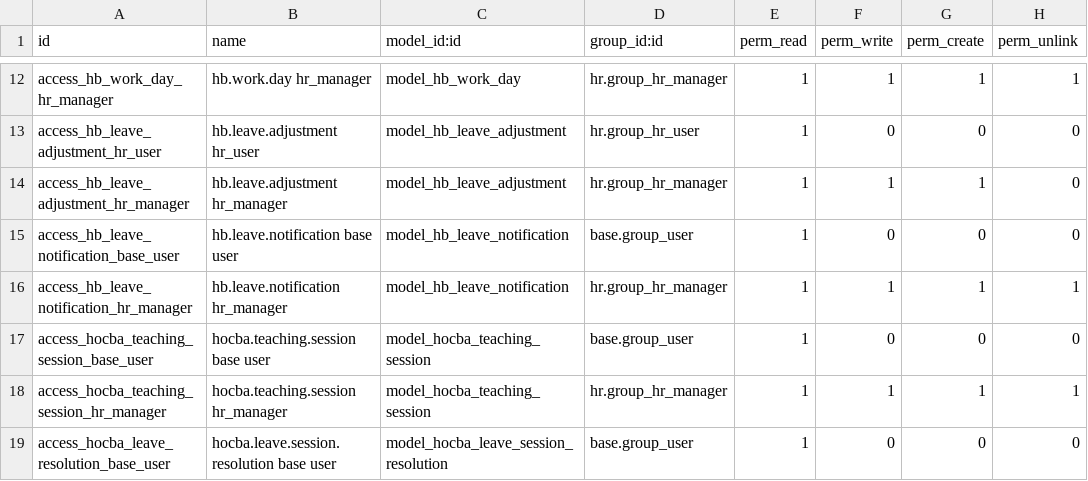
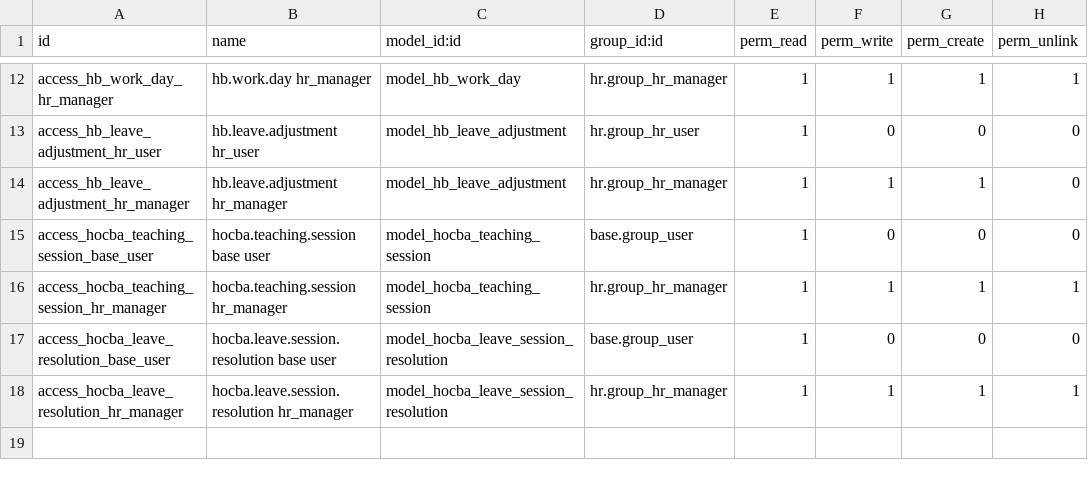
Before and after one commit to DongHoangAnh/ISP490_G2_HOCBA_HRM, a CSV file: custom-addons/hocba_timeoff/security/ir.model.access.csv, drawn as a sheet; only a part is shown, gaps mark what is left out; the shorter side is filled out with more unchanged rows.

```diff
--- a/custom-addons/hocba_timeoff/security/ir.model.access.csv
+++ b/custom-addons/hocba_timeoff/security/ir.model.access.csv
@@ -14,4 +14,2 @@ access_hb_leave_adjustment_hr_user,hb.leave.adjustment hr_user,model_hb_leave_ad
 access_hb_leave_adjustment_hr_manager,hb.leave.adjustment hr_manager,model_hb_leave_adjustment,hr.group_hr_manager,1,1,1,0
-access_hb_leave_notification_base_user,hb.leave.notification base user,model_hb_leave_notification,base.group_user,1,0,0,0
-access_hb_leave_notification_hr_manager,hb.leave.notification hr_manager,model_hb_leave_notification,hr.group_hr_manager,1,1,1,1
 access_hocba_teaching_session_base_user,hocba.teaching.session base user,model_hocba_teaching_session,base.group_user,1,0,0,0
```
Also changed, not shown: 10 other files.
